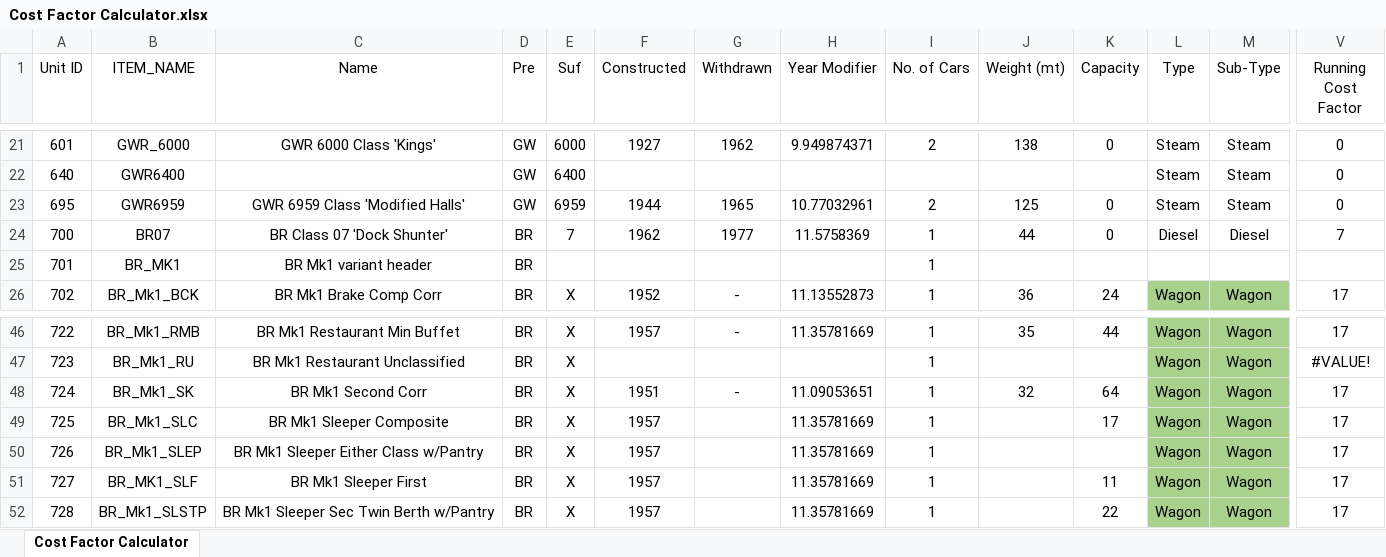
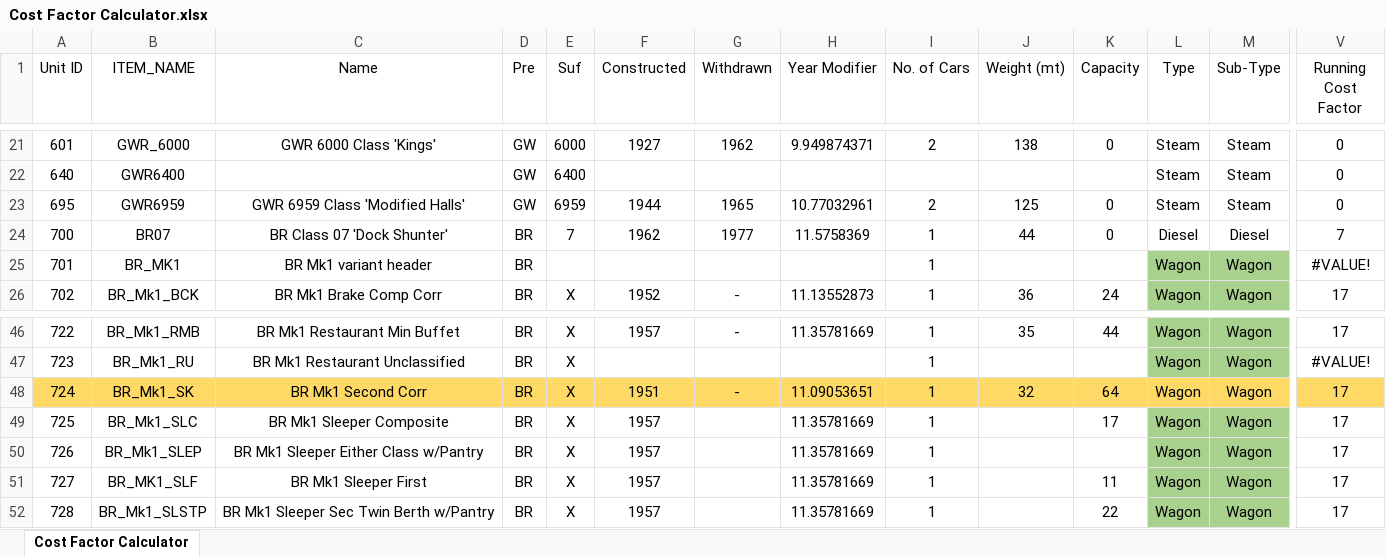
Before and after one commit to Su1phur/BRTrains2-Extended, an Excel workbook: docs/Cost Factor Calculator.xlsx, sheet Cost Factor Calculator, drawn as a sheet; only a part is shown, gaps mark what is left out; values as stored, in another font and other column widths than the file's, no borders; conditional formats and table styles not drawn; the diff covers the shown part only; the diff names each change by its address in the sheet, - before the commit and + after, or states it on an @@ line.

```diff
--- a/docs/Cost Factor Calculator.xlsx (sheet Cost Factor Calculator)
+++ b/docs/Cost Factor Calculator.xlsx (sheet Cost Factor Calculator)
-L25 (Type): (empty)
+L25 (Type): Wagon
-L25:M25 fill: none
+L25:M25 fill: #A9D18E
-M25 (Sub-Type): (empty)
+M25 (Sub-Type): Wagon
-V25 (Running Cost Factor): (empty)
+V25 (Running Cost Factor): #VALUE!
-A48:K48 fill: none
+A48:K48 fill: #FFD966
-L48:M48 fill: #A9D18E
+L48:M48 fill: #FFD966
-V48 fill: none
+V48 fill: #FFD966
```
Also changed, not shown: cell formats elsewhere in this sheet, 9 other files.
